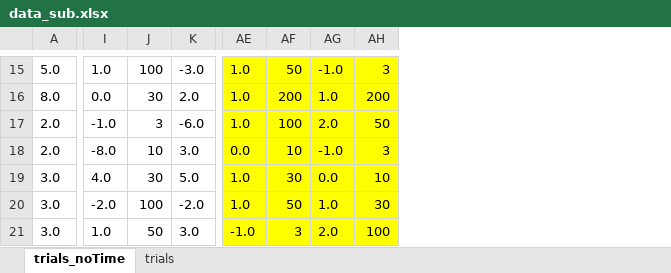
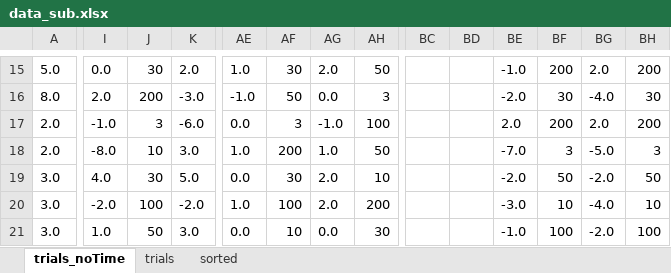
Before and after one commit to EdgardoCS/Arduino_tesis, an Excel workbook: data/data_sub.xlsx, sheet trials_noTime, drawn as a sheet; only a part is shown, gaps mark what is left out; values as stored, in another font and other column widths than the file's, no borders; the diff covers the shown part only; the diff names each change by its address in the sheet, - before the commit and + after, or states it on an @@ line.

```diff
--- a/data/data_sub.xlsx (sheet trials_noTime)
+++ b/data/data_sub.xlsx (sheet trials_noTime)
+sheet tab: sorted
+column BC, empty
+column BD, empty
+column BE, rows 15-21: -1.0 | -2.0 | 2.0 | -7.0 | -2.0 | -3.0 | -1.0
+column BF, rows 15-21: 200 | 30 | 200 | 3 | 50 | 10 | 100
+column BG, rows 15-21: 2.0 | -4.0 | 2.0 | -5.0 | -2.0 | -4.0 | -2.0
+column BH, rows 15-21: 200 | 30 | 200 | 3 | 50 | 10 | 100
-I15: 1.0
+I15: 0.0
-J15: 100
+J15: 30
-K15: -3.0
+K15: 2.0
-AE15:AH21 fill: #FFFF00
+AE15:AH21 fill: none
-AF15: 50
+AF15: 30
-AG15: -1.0
+AG15: 2.0
-AH15: 3
+AH15: 50
-I16: 0.0
+I16: 2.0
-J16: 30
+J16: 200
-K16: 2.0
+K16: -3.0
-AE16: 1.0
+AE16: -1.0
-AF16: 200
+AF16: 50
-AG16: 1.0
+AG16: 0.0
-AH16: 200
+AH16: 3
-AE17: 1.0
+AE17: 0.0
-AF17: 100
+AF17: 3
-AG17: 2.0
+AG17: -1.0
-AH17: 50
+AH17: 100
-AE18: 0.0
+AE18: 1.0
-AF18: 10
+AF18: 200
-AG18: -1.0
+AG18: 1.0
-AH18: 3
+AH18: 50
-AE19: 1.0
+AE19: 0.0
-AG19: 0.0
+AG19: 2.0
-AF20: 50
+AF20: 100
-AG20: 1.0
+AG20: 2.0
-AH20: 30
+AH20: 200
-AE21: -1.0
+AE21: 0.0
-AF21: 3
+AF21: 10
-AG21: 2.0
+AG21: 0.0
-AH21: 100
+AH21: 30
```
Also changed, not shown: 95 edited cells and cell formats elsewhere in this sheet, 19 other files.
